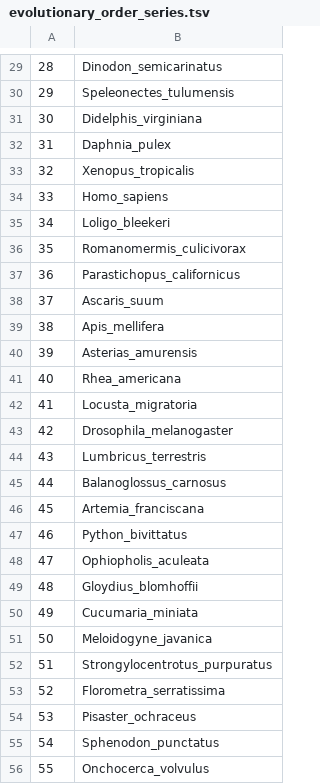
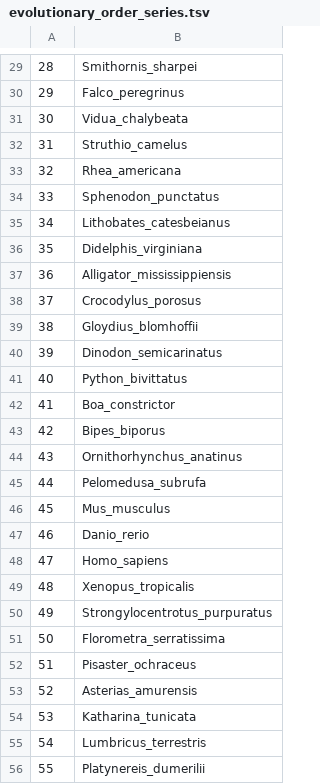
Before and after one commit to lokesh-venkatesh/mitogenome_evolution, a TSV file: data/evolutionary_order_series.tsv, drawn as a sheet; only a part is shown, gaps mark what is left out; the diff covers the shown part only.

```diff
--- a/data/evolutionary_order_series.tsv
+++ b/data/evolutionary_order_series.tsv
@@ -29,28 +29,28 @@
-28	Dinodon_semicarinatus
-29	Speleonectes_tulumensis
-30	Didelphis_virginiana
-31	Daphnia_pulex
-32	Xenopus_tropicalis
-33	Homo_sapiens
-34	Loligo_bleekeri
-35	Romanomermis_culicivorax
-36	Parastichopus_californicus
-37	Ascaris_suum
-38	Apis_mellifera
-39	Asterias_amurensis
-40	Rhea_americana
-41	Locusta_migratoria
-42	Drosophila_melanogaster
-43	Lumbricus_terrestris
-44	Balanoglossus_carnosus
-45	Artemia_franciscana
-46	Python_bivittatus
-47	Ophiopholis_aculeata
-48	Gloydius_blomhoffii
-49	Cucumaria_miniata
-50	Meloidogyne_javanica
-51	Strongylocentrotus_purpuratus
-52	Florometra_serratissima
-53	Pisaster_ochraceus
-54	Sphenodon_punctatus
-55	Onchocerca_volvulus
+28	Smithornis_sharpei
+29	Falco_peregrinus
+30	Vidua_chalybeata
+31	Struthio_camelus
+32	Rhea_americana
+33	Sphenodon_punctatus
+34	Lithobates_catesbeianus
+35	Didelphis_virginiana
+36	Alligator_mississippiensis
+37	Crocodylus_porosus
+38	Gloydius_blomhoffii
+39	Dinodon_semicarinatus
+40	Python_bivittatus
+41	Boa_constrictor
+42	Bipes_biporus
+43	Ornithorhynchus_anatinus
+44	Pelomedusa_subrufa
+45	Mus_musculus
+46	Danio_rerio
+47	Homo_sapiens
+48	Xenopus_tropicalis
+49	Strongylocentrotus_purpuratus
+50	Florometra_serratissima
+51	Pisaster_ochraceus
+52	Asterias_amurensis
+53	Katharina_tunicata
+54	Lumbricus_terrestris
+55	Platynereis_dumerilii
```
Also changed, not shown: 29 edited cells elsewhere in this file, 7 other files.
